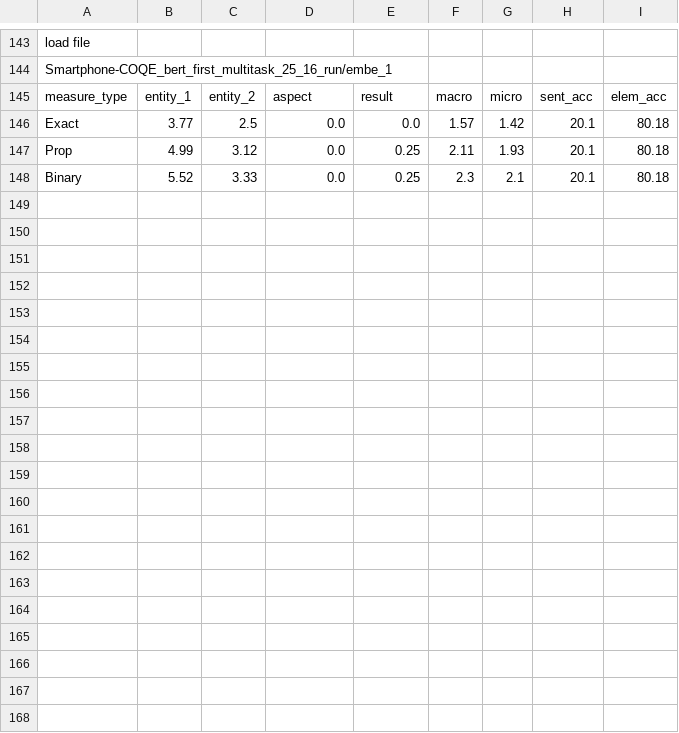
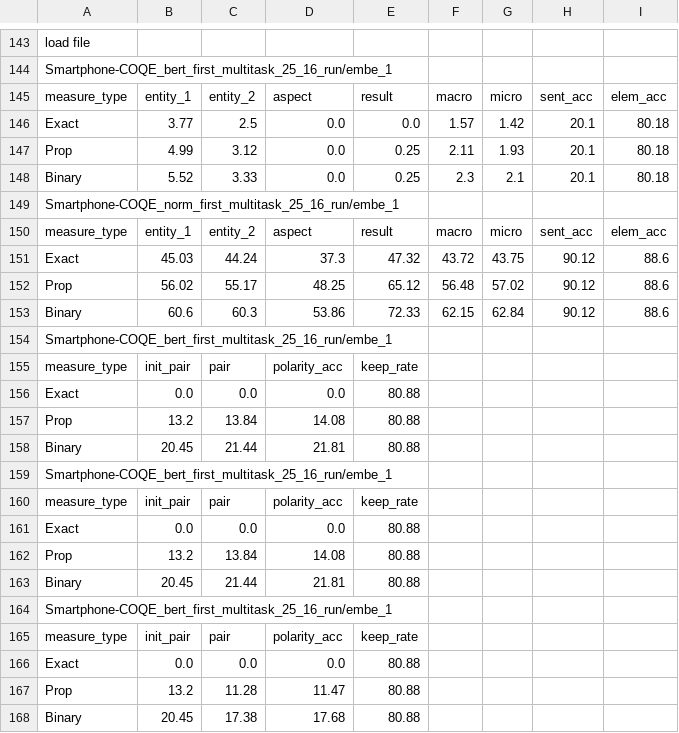
Before and after one commit to hungmanh21/coqe_vie, a CSV file: multi_stage_approach/result.csv, drawn as a sheet; only a part is shown, gaps mark what is left out; the diff covers the shown part only; the diff names each change by its address in the sheet, - before the commit and + after, or states it on an @@ line.

Commit message:
change to 8 label, config to phobert encoding, bert -> lstm -> crf

```diff
--- a/multi_stage_approach/result.csv
+++ b/multi_stage_approach/result.csv
+row 149: Smartphone-COQE_norm_first_multitask_25_16_run/embe_1
+row 150: measure_type | entity_1 | entity_2 | aspect | result | macro | micro | sent_acc | elem_acc
+row 151: Exact | 45.03 | 44.24 | 37.3 | 47.32 | 43.72 | 43.75 | 90.12 | 88.6
+row 152: Prop | 56.02 | 55.17 | 48.25 | 65.12 | 56.48 | 57.02 | 90.12 | 88.6
+row 153: Binary | 60.6 | 60.3 | 53.86 | 72.33 | 62.15 | 62.84 | 90.12 | 88.6
+row 154: Smartphone-COQE_bert_first_multitask_25_16_run/embe_1
+row 155: measure_type | init_pair | pair | polarity_acc | keep_rate
+row 156: Exact | 0.0 | 0.0 | 0.0 | 80.88
+row 157: Prop | 13.2 | 13.84 | 14.08 | 80.88
+row 158: Binary | 20.45 | 21.44 | 21.81 | 80.88
+row 159: Smartphone-COQE_bert_first_multitask_25_16_run/embe_1
+row 160: measure_type | init_pair | pair | polarity_acc | keep_rate
+row 161: Exact | 0.0 | 0.0 | 0.0 | 80.88
+row 162: Prop | 13.2 | 13.84 | 14.08 | 80.88
+row 163: Binary | 20.45 | 21.44 | 21.81 | 80.88
+row 164: Smartphone-COQE_bert_first_multitask_25_16_run/embe_1
+row 165: measure_type | init_pair | pair | polarity_acc | keep_rate
+row 166: Exact | 0.0 | 0.0 | 0.0 | 80.88
+row 167: Prop | 13.2 | 11.28 | 11.47 | 80.88
+row 168: Binary | 20.45 | 17.38 | 17.68 | 80.88
```
Also changed, not shown: 11 added rows elsewhere in this file, 10 other files.
